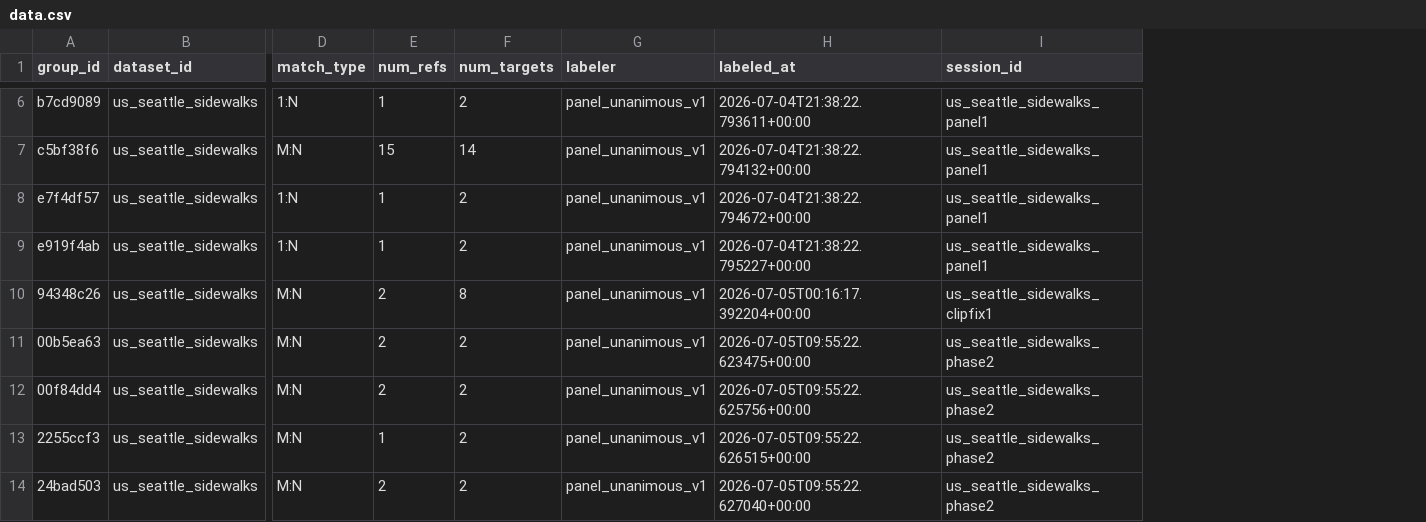
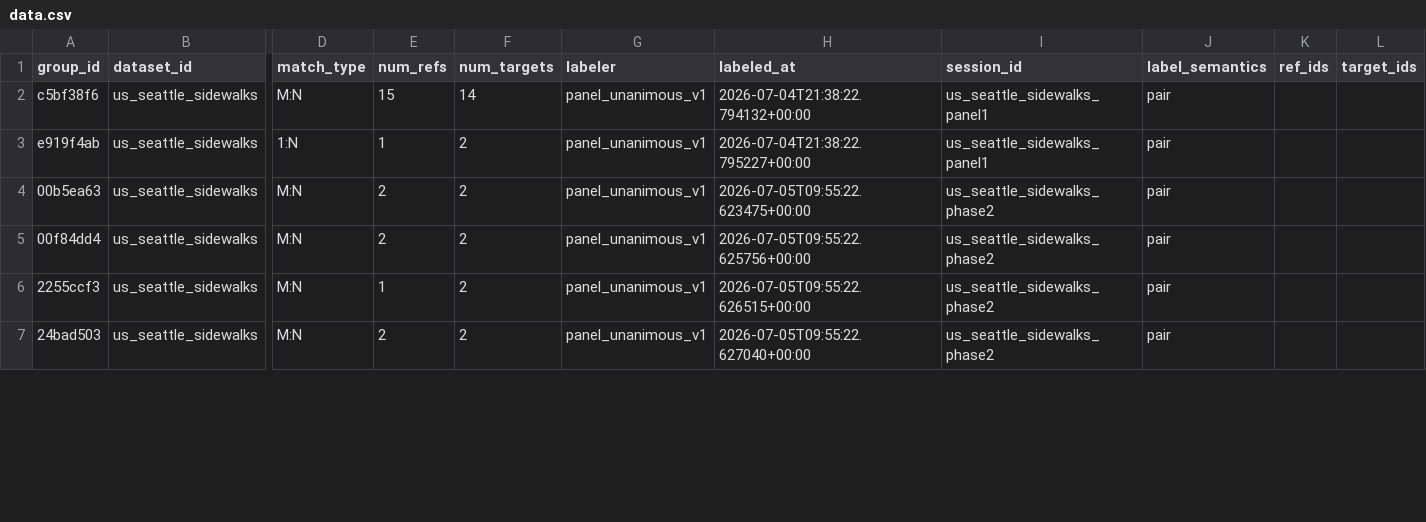
Before and after one commit to brad-richardson/crosswalk, a CSV file: labels/stitching/dataset=us_seattle_sidewalks/data.csv, drawn as a sheet; only a part is shown, gaps mark what is left out; removed rows and columns are numbered as before the commit, all else as after; rows hold the shown columns only; the diff covers the shown part only; the diff names each change by its address in the sheet, - before the commit and + after, or states it on an @@ line.

```diff
--- a/labels/stitching/dataset=us_seattle_sidewalks/data.csv
+++ b/labels/stitching/dataset=us_seattle_sidewalks/data.csv
+column J (label_semantics), rows 2-7: all pair
+column K (ref_ids), empty
+column L (target_ids), empty
-row 6: b7cd9089 | us_seattle_sidewalks | 1:N | 1 | 2 | panel_unanimous_v1 | 2026-07-04T21:38:22.793611+00:00 | us_seattle_sidewalks_panel1
-row 8: e7f4df57 | us_seattle_sidewalks | 1:N | 1 | 2 | panel_unanimous_v1 | 2026-07-04T21:38:22.794672+00:00 | us_seattle_sidewalks_panel1
-row 10: 94348c26 | us_seattle_sidewalks | M:N | 2 | 8 | panel_unanimous_v1 | 2026-07-05T00:16:17.392204+00:00 | us_seattle_sidewalks_clipfix1
```
Also changed, not shown: 2 added rows and 4 removed rows elsewhere in this file, labels/stitching/dataset=us_boston_streets/data.csv, 1 other file.
